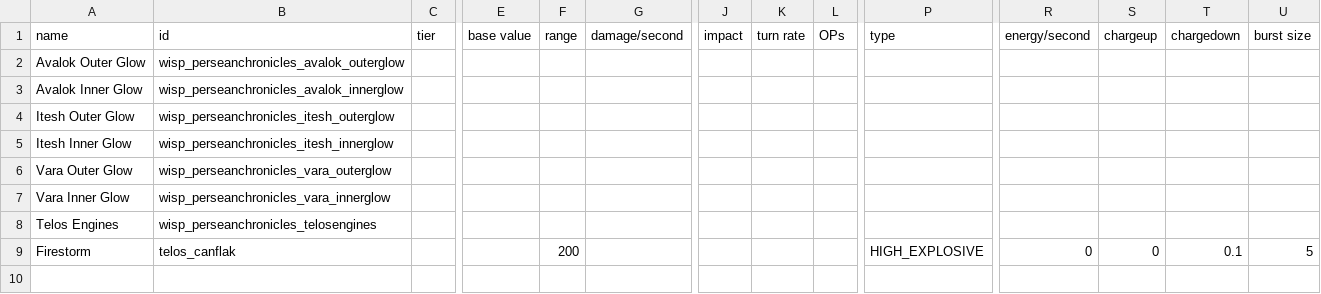
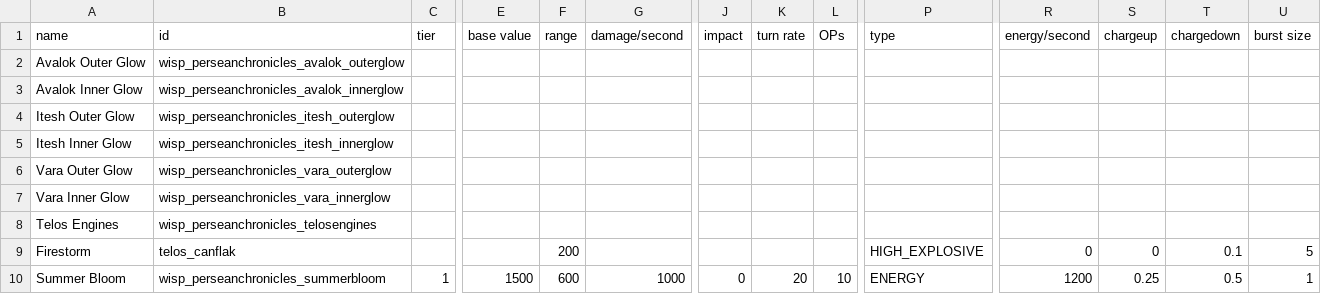
Before and after one commit to wispborne/persean-chronicles, a CSV file: data/weapons/weapon_data.csv, drawn as a sheet; only a part is shown, gaps mark what is left out; rows hold the shown columns only; the diff names each change by its address in the sheet, - before the commit and + after, or states it on an @@ line.

Commit message:
Hacked sprites for new weapons.

```diff
--- a/data/weapons/weapon_data.csv
+++ b/data/weapons/weapon_data.csv
+row 10: Summer Bloom | wisp_perseanchronicles_summerbloom | 1 | 1500 | 600 | 1000 | 0 | 20 | 10 | ENERGY | 1200 | 0.25 | 0.5 | 1
```
Also changed, not shown: 5 other files.
